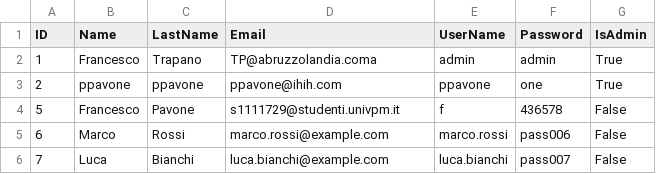
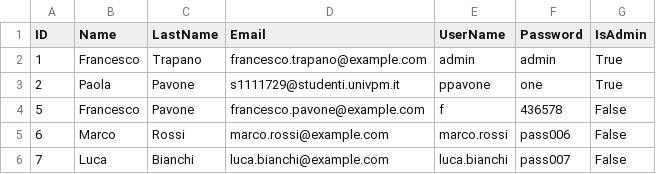
Before and after one commit to Rock3rz/IngSW, a CSV file: Src/DB/user.csv, drawn as a sheet; only a part is shown.

```diff
--- a/Src/DB/user.csv
+++ b/Src/DB/user.csv
@@ -1,5 +1,5 @@
 ID,Name,LastName,Email,UserName,Password,IsAdmin
-1,Francesco,Trapano,TP@abruzzolandia.coma,admin,admin,True
-2,ppavone,ppavone,ppavone@ihih.com,ppavone,one,True
-5,Francesco,Pavone,s1111729@studenti.univpm.it,f,436578,False
+1,Francesco,Trapano,francesco.trapano@example.com,admin,admin,True
+2,Paola,Pavone,s1111729@studenti.univpm.it,ppavone,one,True
+5,Francesco,Pavone,francesco.pavone@example.com,f,436578,False
 6,Marco,Rossi,marco.rossi@example.com,marco.rossi,pass006,False
```
Also changed, not shown: Src/DB/appointment.csv, 2 other files.
